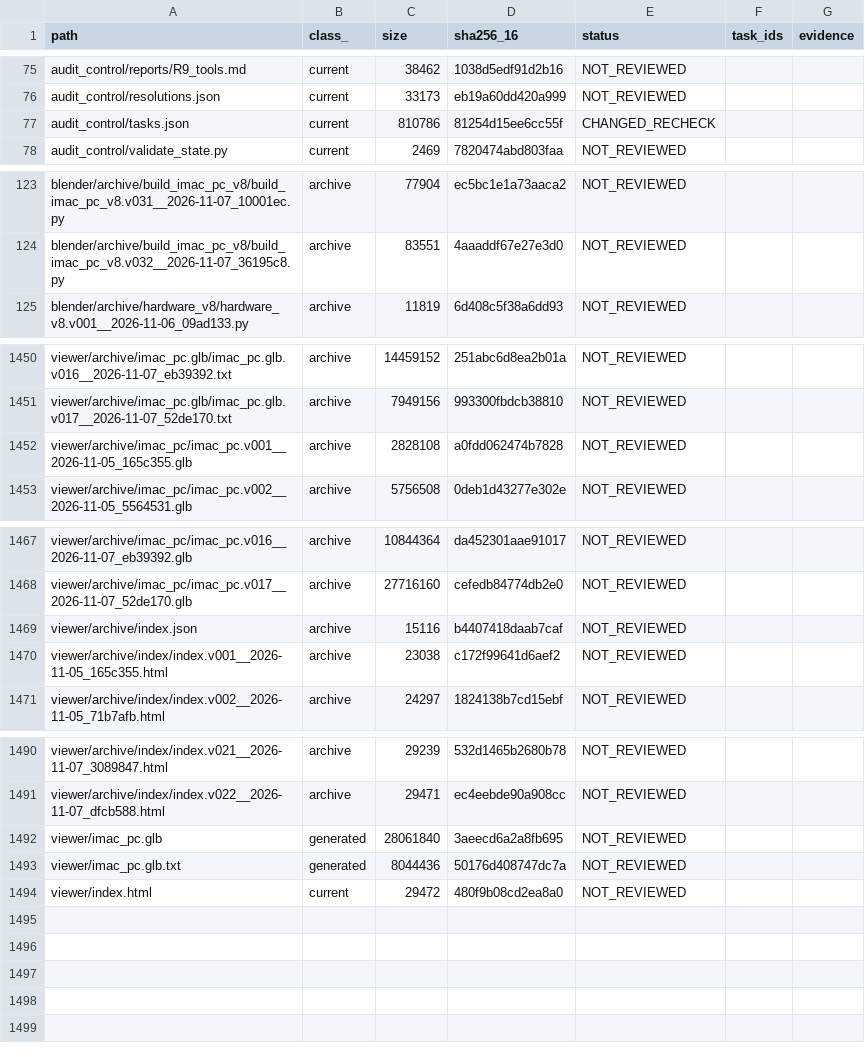
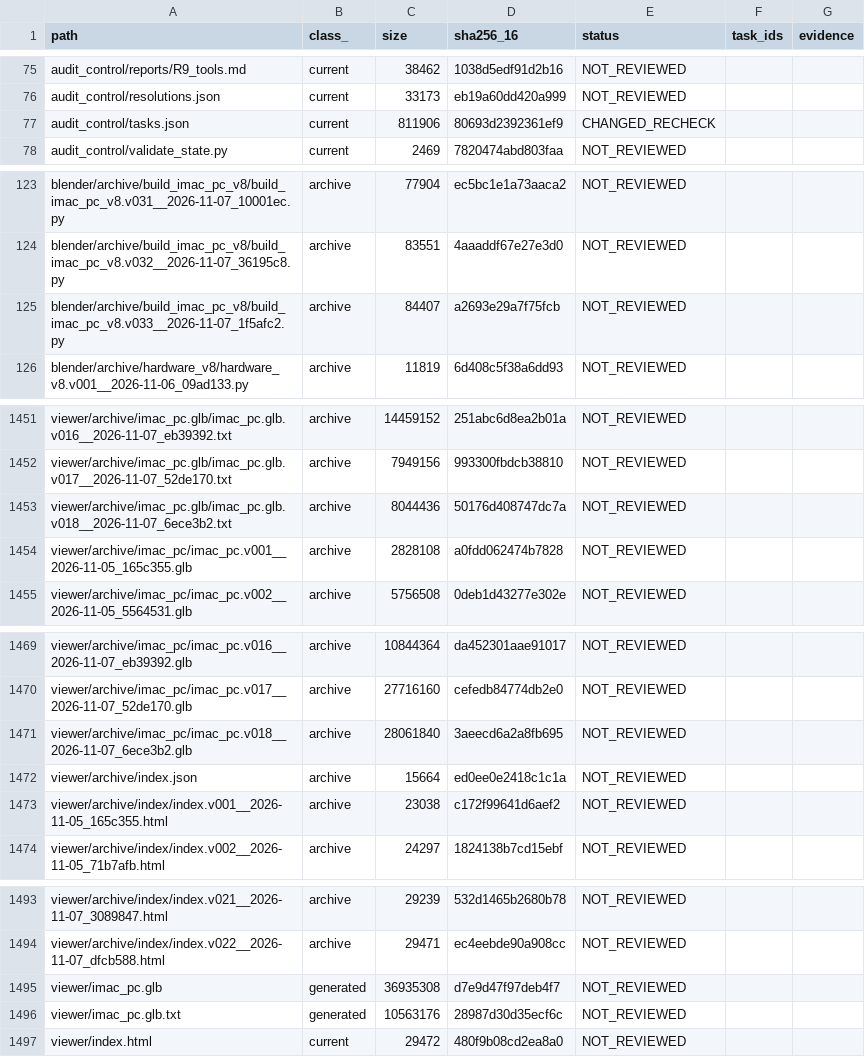
Before and after one commit to mai-ima/imac, a CSV file: audit_control/file_coverage.csv, drawn as a sheet; only a part is shown, gaps mark what is left out; the diff covers the shown part only.

```diff
--- a/audit_control/file_coverage.csv
+++ b/audit_control/file_coverage.csv
@@ -76,3 +76,3 @@ audit_control/reports/R9_tools.md,current,38462,1038d5edf91d2b16,NOT_REVIEWED,,
 audit_control/resolutions.json,current,33173,eb19a60dd420a999,NOT_REVIEWED,,
-audit_control/tasks.json,current,810786,81254d15ee6cc55f,CHANGED_RECHECK,,
+audit_control/tasks.json,current,811906,80693d2392361ef9,CHANGED_RECHECK,,
 audit_control/validate_state.py,current,2469,7820474abd803faa,NOT_REVIEWED,,
@@ -124,2 +124,3 @@ blender/archive/build_imac_pc_v8/build_imac_pc_v8.v031__2026-11-07_10001ec.py,ar
 blender/archive/build_imac_pc_v8/build_imac_pc_v8.v032__2026-11-07_36195c8.py,archive,83551,4aaaddf67e27e3d0,NOT_REVIEWED,,
+blender/archive/build_imac_pc_v8/build_imac_pc_v8.v033__2026-11-07_1f5afc2.py,archive,84407,a2693e29a7f75fcb,NOT_REVIEWED,,
 blender/archive/hardware_v8/hardware_v8.v001__2026-11-06_09ad133.py,archive,11819,6d408c5f38a6dd93,NOT_REVIEWED,,
@@ -1451,2 +1452,3 @@ viewer/archive/imac_pc.glb/imac_pc.glb.v016__2026-11-07_eb39392.txt,archive,1445
 viewer/archive/imac_pc.glb/imac_pc.glb.v017__2026-11-07_52de170.txt,archive,7949156,993300fbdcb38810,NOT_REVIEWED,,
+viewer/archive/imac_pc.glb/imac_pc.glb.v018__2026-11-07_6ece3b2.txt,archive,8044436,50176d408747dc7a,NOT_REVIEWED,,
 viewer/archive/imac_pc/imac_pc.v001__2026-11-05_165c355.glb,archive,2828108,a0fdd062474b7828,NOT_REVIEWED,,
@@ -1468,3 +1470,4 @@ viewer/archive/imac_pc/imac_pc.v016__2026-11-07_eb39392.glb,archive,10844364,da4
 viewer/archive/imac_pc/imac_pc.v017__2026-11-07_52de170.glb,archive,27716160,cefedb84774db2e0,NOT_REVIEWED,,
-viewer/archive/index.json,archive,15116,b4407418daab7caf,NOT_REVIEWED,,
+viewer/archive/imac_pc/imac_pc.v018__2026-11-07_6ece3b2.glb,archive,28061840,3aeecd6a2a8fb695,NOT_REVIEWED,,
+viewer/archive/index.json,archive,15664,ed0ee0e2418c1c1a,NOT_REVIEWED,,
 viewer/archive/index/index.v001__2026-11-05_165c355.html,archive,23038,c172f99641d6aef2,NOT_REVIEWED,,
@@ -1491,4 +1494,4 @@ viewer/archive/index/index.v021__2026-11-07_3089847.html,archive,29239,532d1465b
 viewer/archive/index/index.v022__2026-11-07_dfcb588.html,archive,29471,ec4eebde90a908cc,NOT_REVIEWED,,
-viewer/imac_pc.glb,generated,28061840,3aeecd6a2a8fb695,NOT_REVIEWED,,
-viewer/imac_pc.glb.txt,generated,8044436,50176d408747dc7a,NOT_REVIEWED,,
+viewer/imac_pc.glb,generated,36935308,d7e9d47f97deb4f7,NOT_REVIEWED,,
+viewer/imac_pc.glb.txt,generated,10563176,28987d30d35ecf6c,NOT_REVIEWED,,
 viewer/index.html,current,29472,480f9b08cd2ea8a0,NOT_REVIEWED,,
```
Also changed, not shown: 8 edited cells elsewhere in this file, audit_output/01_FULL_FILE_MANIFEST.csv, 11 other files.
